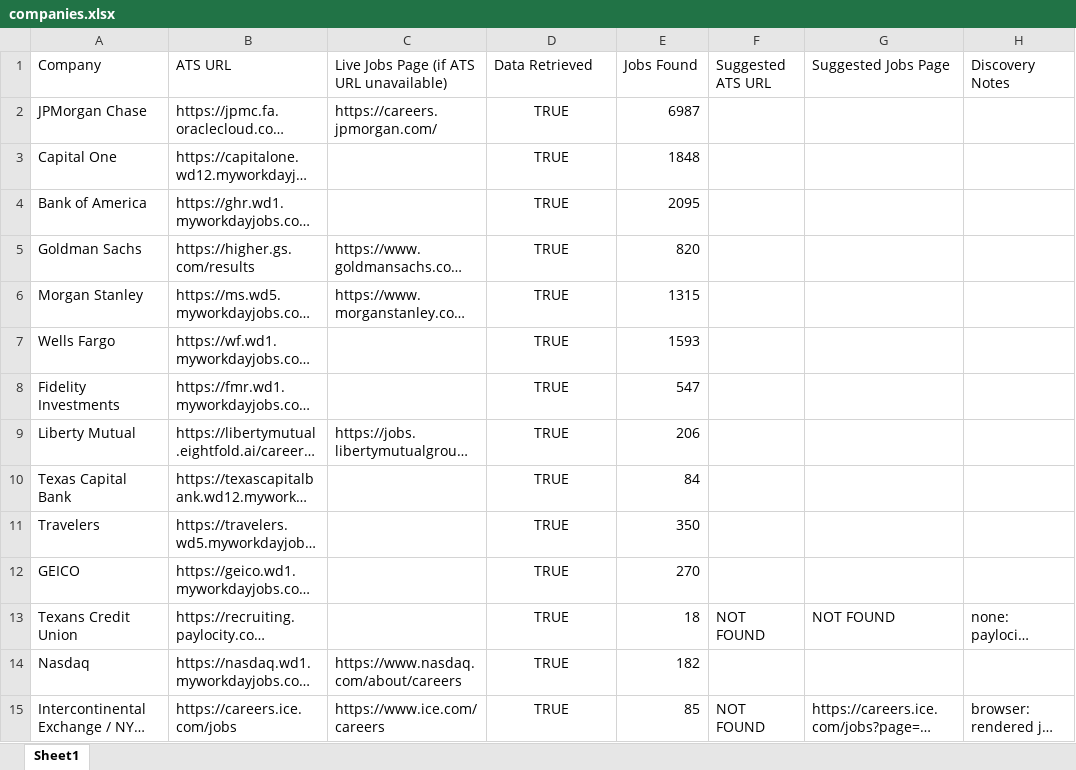
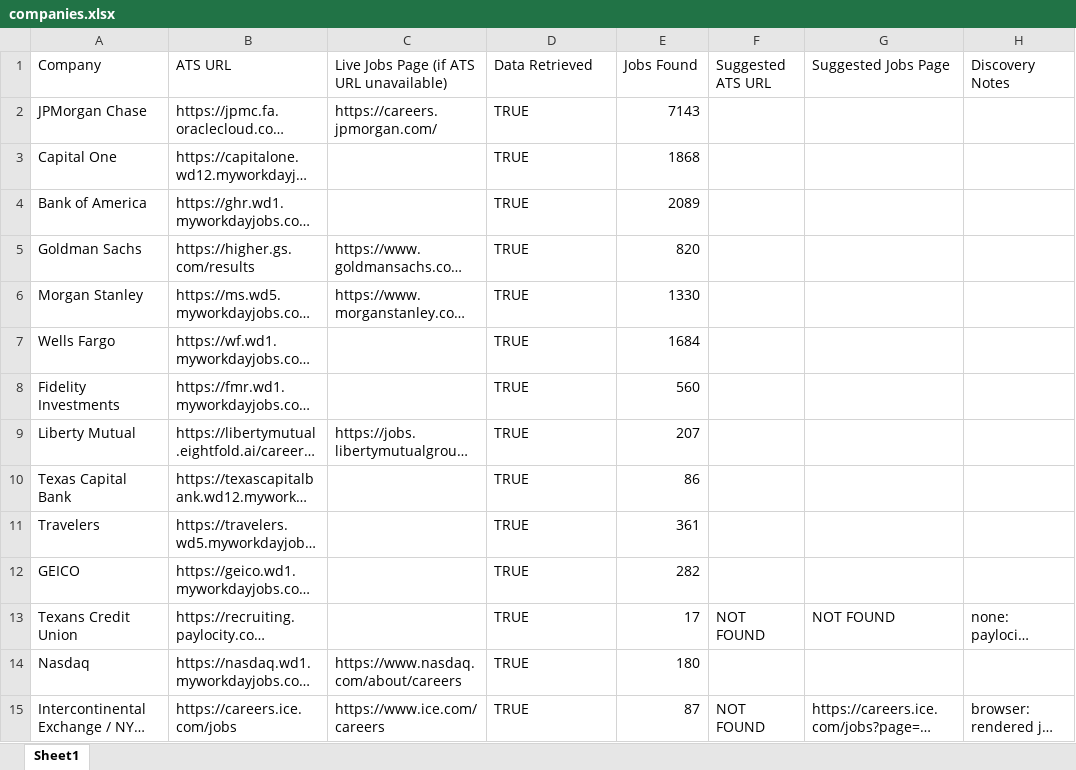
Before and after one commit to bduggirala/Job-scraper, an Excel workbook: config/companies.xlsx, sheet Sheet1, drawn as a sheet; only a part is shown; long unchanged cells end in …; values as stored, in another font and other column widths than the file's, no borders; the diff covers the shown part only; the diff names each change by its address in the sheet, - before the commit and + after, or states it on an @@ line.

```diff
--- a/config/companies.xlsx (sheet Sheet1)
+++ b/config/companies.xlsx (sheet Sheet1)
-D2:D15 alignment: center
+D2:D15 alignment: left
-E2 (Jobs Found): 6987
+E2 (Jobs Found): 7143
-E3 (Jobs Found): 1848
+E3 (Jobs Found): 1868
-E4 (Jobs Found): 2095
+E4 (Jobs Found): 2089
-E6 (Jobs Found): 1315
+E6 (Jobs Found): 1330
-E7 (Jobs Found): 1593
+E7 (Jobs Found): 1684
-E8 (Jobs Found): 547
+E8 (Jobs Found): 560
-E9 (Jobs Found): 206
+E9 (Jobs Found): 207
-E10 (Jobs Found): 84
+E10 (Jobs Found): 86
-E11 (Jobs Found): 350
+E11 (Jobs Found): 361
-E12 (Jobs Found): 270
+E12 (Jobs Found): 282
-E13 (Jobs Found): 18
+E13 (Jobs Found): 17
-E14 (Jobs Found): 182
+E14 (Jobs Found): 180
-E15 (Jobs Found): 85
+E15 (Jobs Found): 87
```
Also changed, not shown: 131 edited cells and cell formats elsewhere in this sheet.
